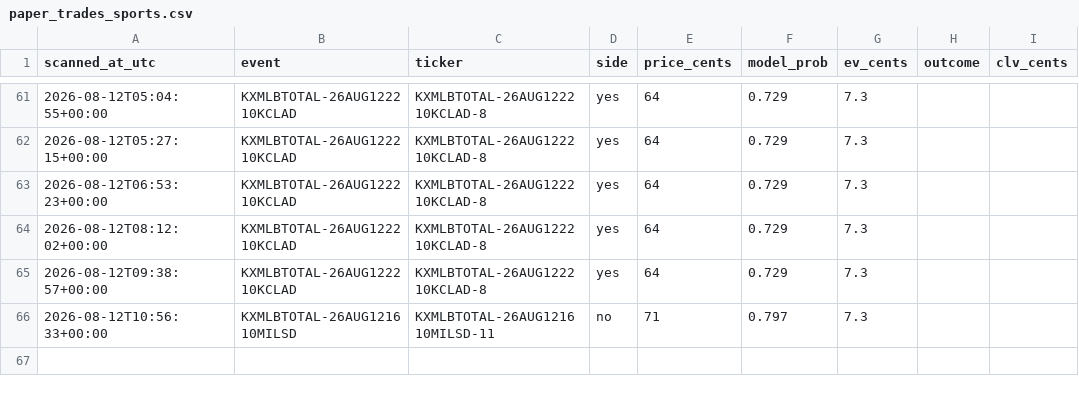
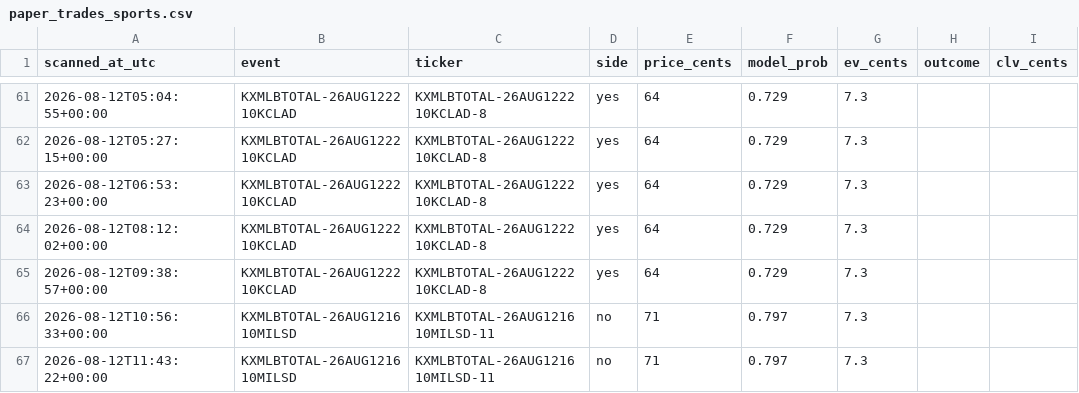
Before and after one commit to Jackhenry87/Prediction-Market-trading-bot, a CSV file: paper_trades_sports.csv, drawn as a sheet; only a part is shown, gaps mark what is left out; the diff names each change by its address in the sheet, - before the commit and + after, or states it on an @@ line.

```diff
--- a/paper_trades_sports.csv
+++ b/paper_trades_sports.csv
+row 67: 2026-08-12T11:43:22+00:00 | KXMLBTOTAL-26AUG121610MILSD | KXMLBTOTAL-26AUG121610MILSD-11 | no | 71 | 0.797 | 7.3
```
Also changed, not shown: clv_sports.csv, 2 other files.
